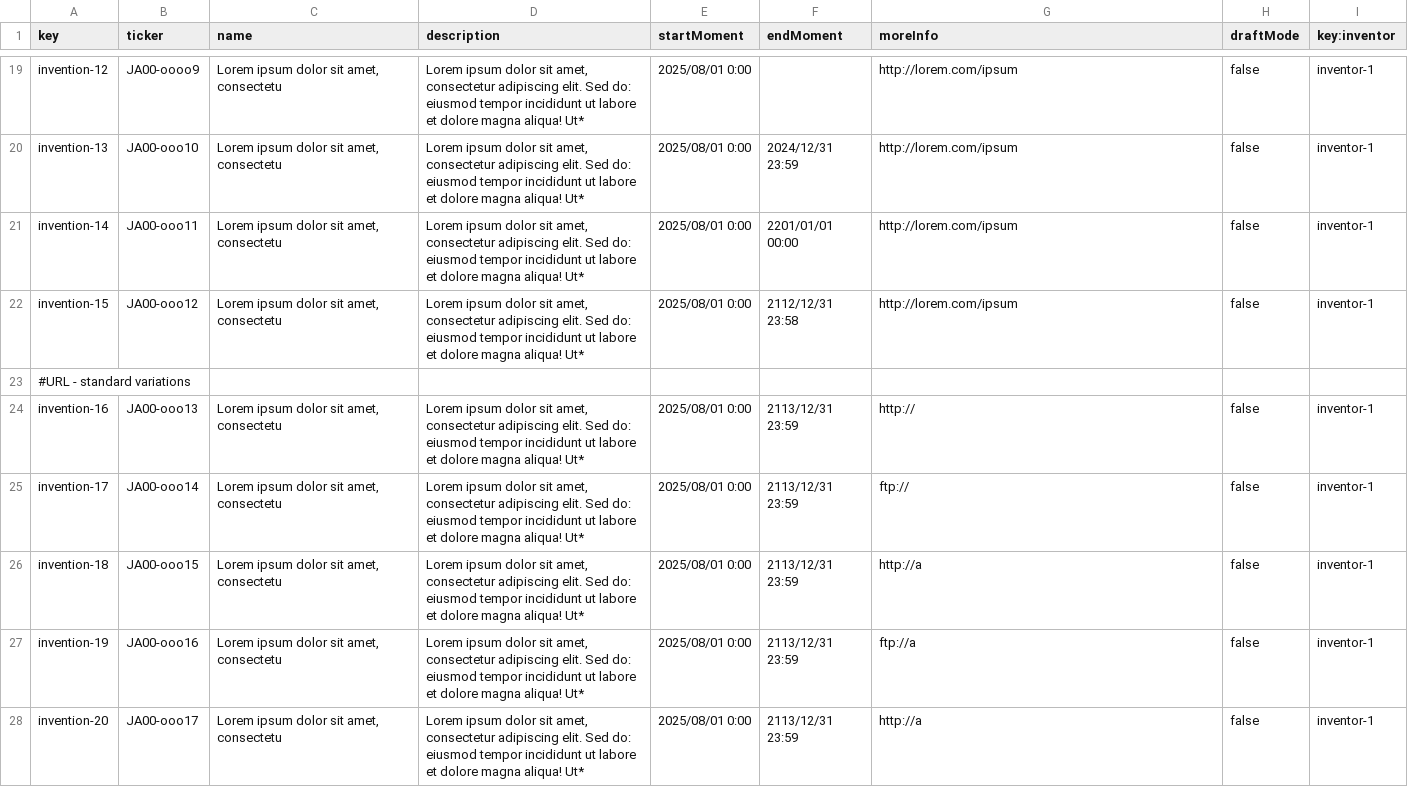
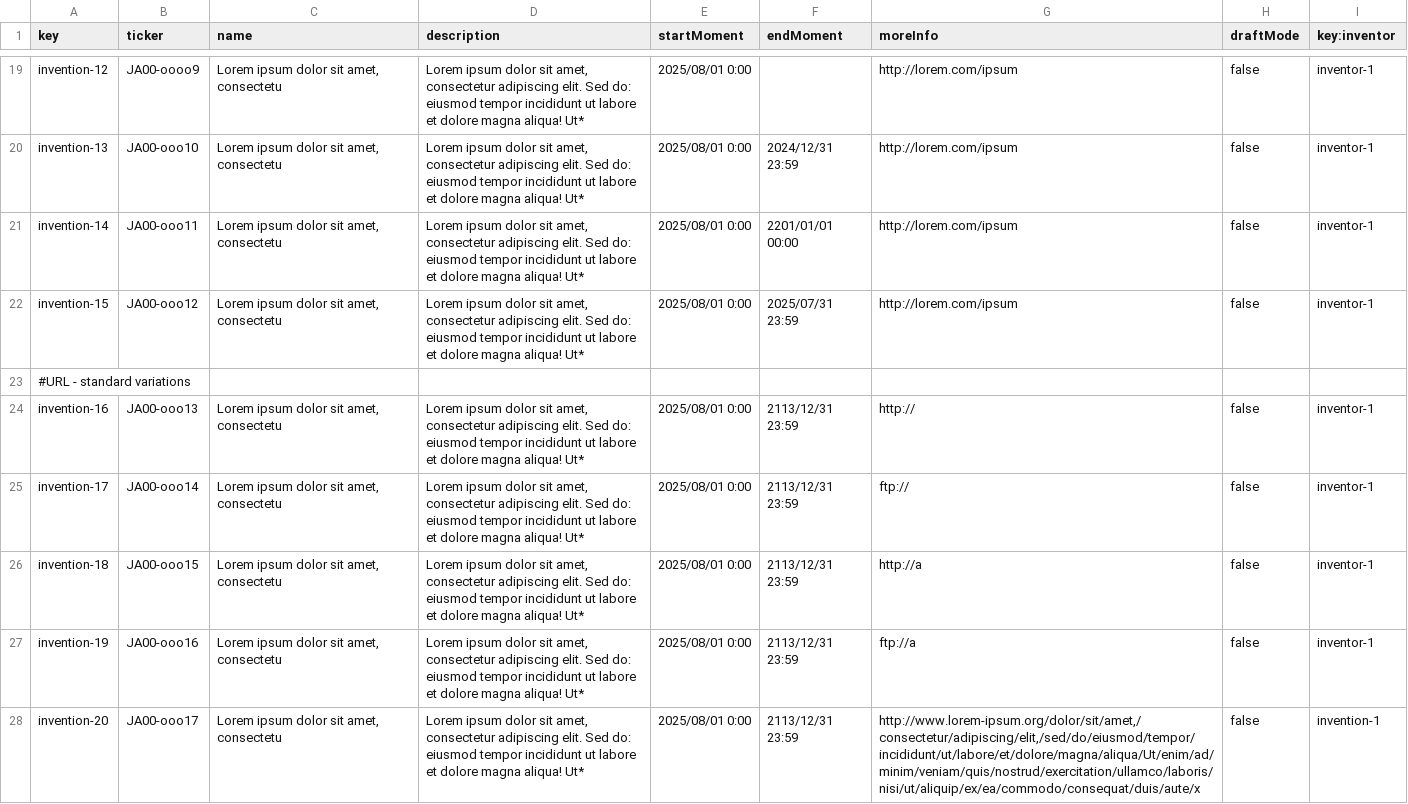
Before and after one commit to ThePayan/Acme-Starters-C, a CSV file: src/main/resources/WEB-INF/data/errata/batch-01/invention.csv, drawn as a sheet; only a part is shown, gaps mark what is left out; the diff names each change by its address in the sheet, - before the commit and + after, or states it on an @@ line.

```diff
--- a/src/main/resources/WEB-INF/data/errata/batch-01/invention.csv
+++ b/src/main/resources/WEB-INF/data/errata/batch-01/invention.csv
-F22 (endMoment): 2112/12/31 23:58
+F22 (endMoment): 2025/07/31 23:59
-G28 (moreInfo): http://a
+G28 (moreInfo): http://www.lorem-ipsum.org/dolor/sit/amet,/consectetur/adipiscing/elit,/sed/do/eiusmod/tempor/incididunt/ut/labore/et/dolore/magna/aliqua/Ut/enim/ad/minim/veniam/quis/nostrud/exercitation/ullamco/laboris/nisi/ut/aliquip/ex/ea/commodo/consequat/duis/aute/x
-I28 (key:inventor): inventor-1
+I28 (key:inventor): invention-1
```
Also changed, not shown: src/main/resources/WEB-INF/data/sample/batch-01/invention.csv, src/main/resources/WEB-INF/data/sample/batch-01/inventor.csv.
